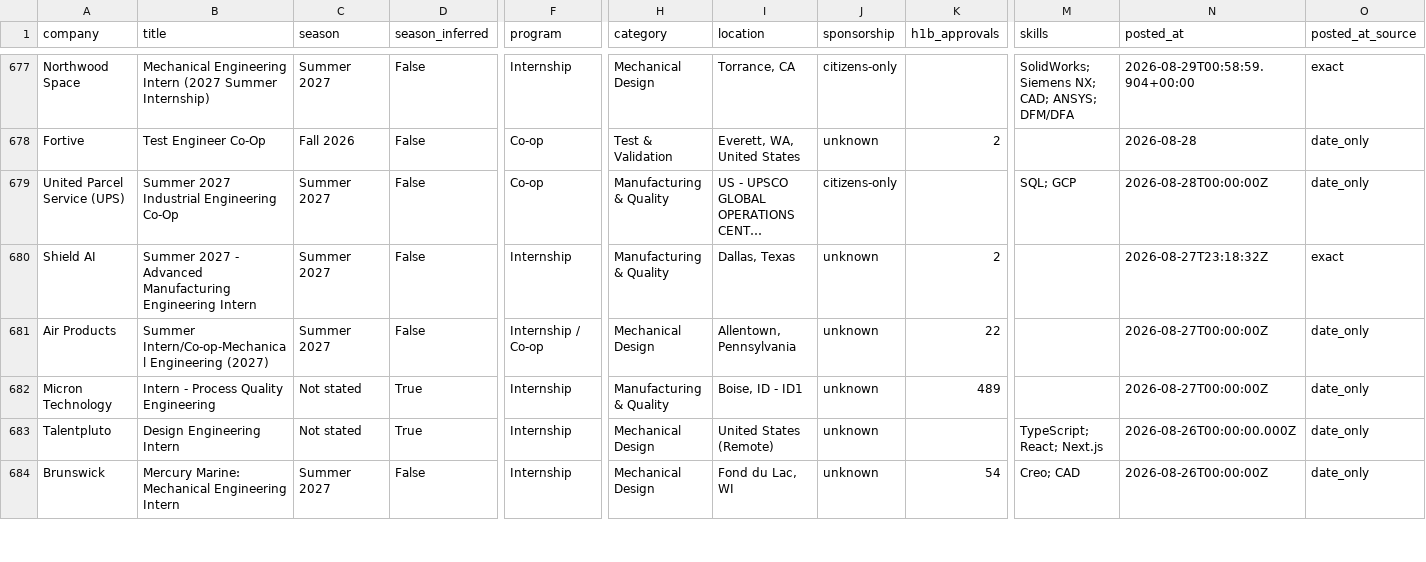
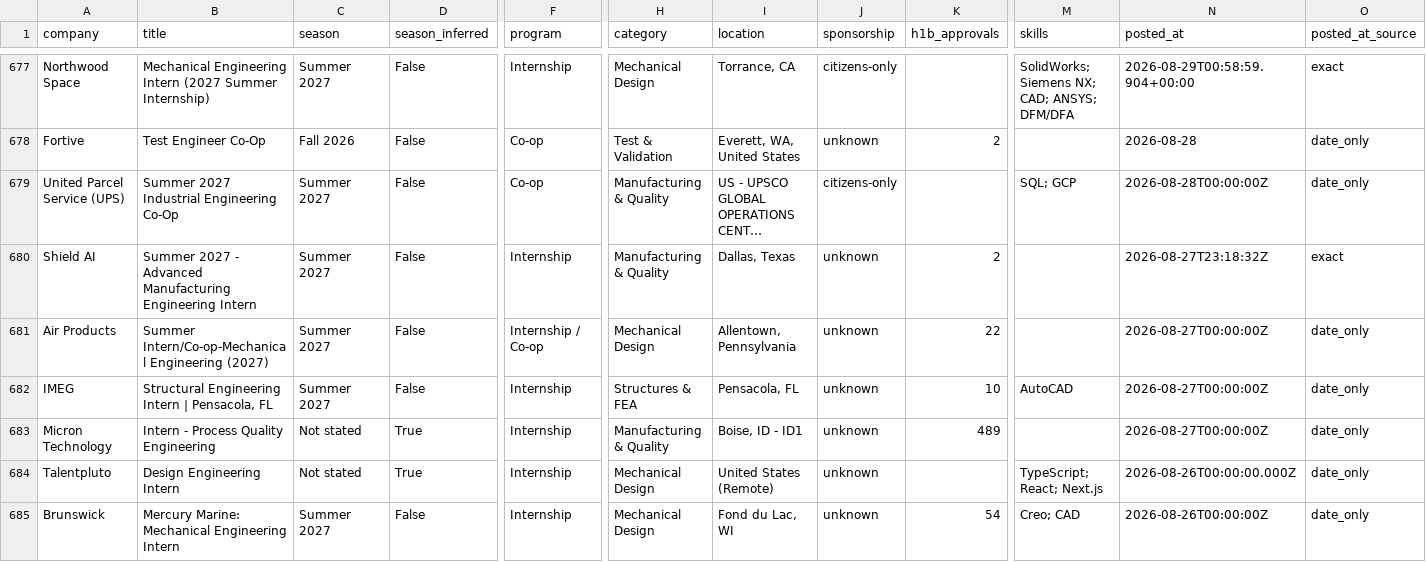
Before and after one commit to pranavd1437/mechanical-aerospace-internship-engine, a CSV file: data/internships.csv, drawn as a sheet; only a part is shown, gaps mark what is left out; long unchanged cells end in …; rows hold the shown columns only; the diff names each change by its address in the sheet, - before the commit and + after, or states it on an @@ line.

```diff
--- a/data/internships.csv
+++ b/data/internships.csv
+row 682: IMEG | Structural Engineering Intern | Pensacola, FL | Summer 2027 | False | Internship | Structures & FEA | Pensacola, FL | unknown | 10 | AutoCAD | 2026-08-27T00:00:00Z | date_only
```
Also changed, not shown: docs/internships.csv, 12 other files.
